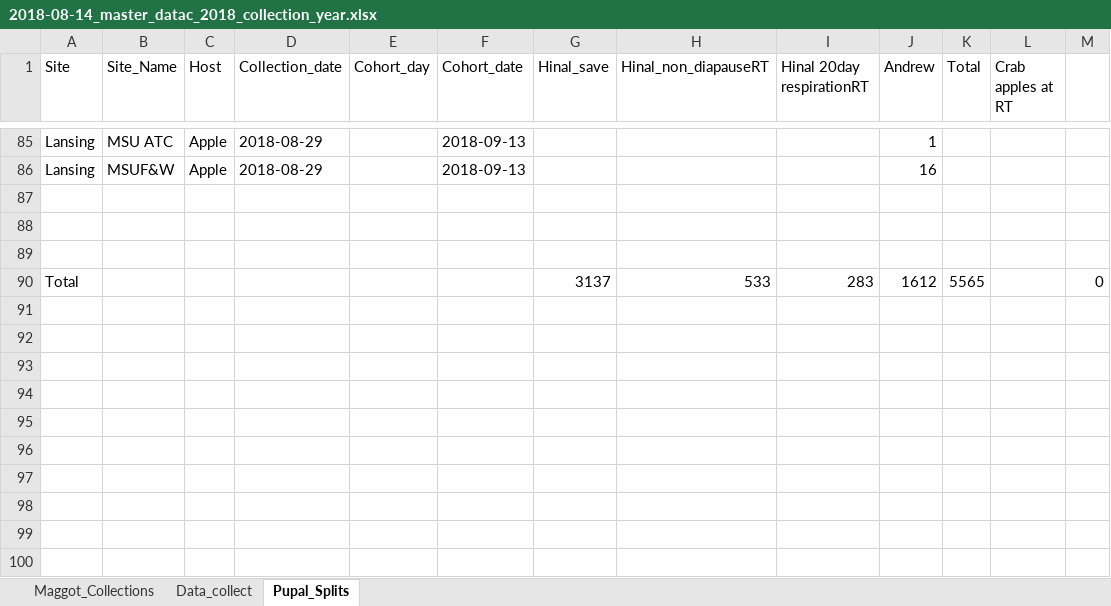
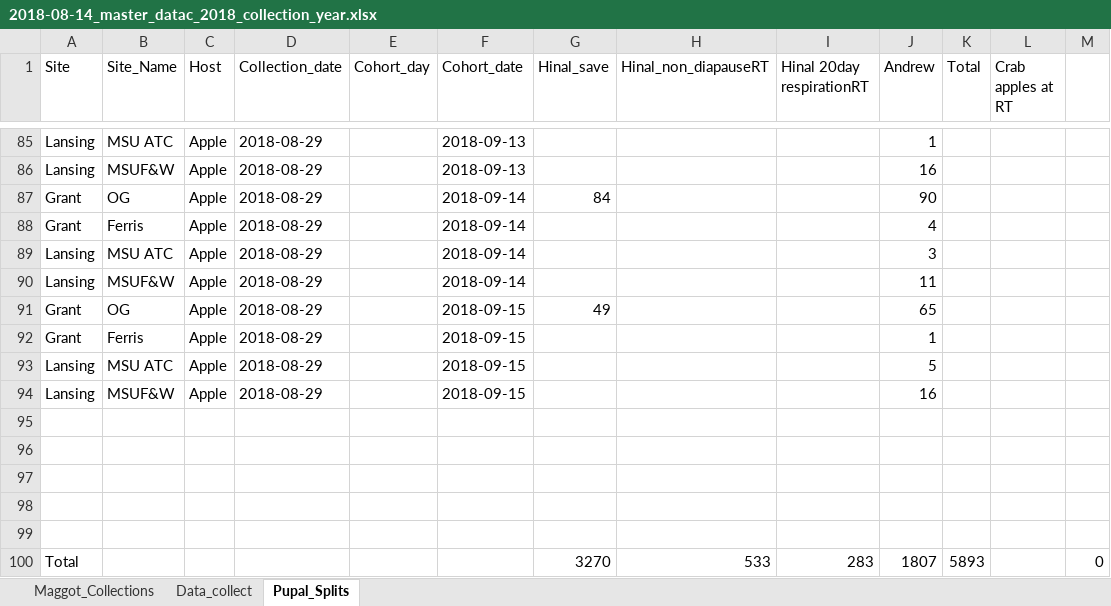
Before and after one commit to adnguyen/Circadian_rhythm_runs_seasonal_timing, an Excel workbook: Data/2018-08-14_master_datac_2018_collection_year.xlsx, sheet Pupal_Splits, drawn as a sheet; only a part is shown, gaps mark what is left out; values as stored, in another font and other column widths than the file's, no borders; addresses are those after the commit; the diff names each change by its address in the sheet, - before the commit and + after, or states it on an @@ line.

Commit message:
Hinal added data

```diff
--- a/Data/2018-08-14_master_datac_2018_collection_year.xlsx (sheet Pupal_Splits)
+++ b/Data/2018-08-14_master_datac_2018_collection_year.xlsx (sheet Pupal_Splits)
+row 87: Grant | OG | Apple | 2018-08-29 |  | 2018-09-14 | 84 |  |  | 90
+row 88: Grant | Ferris | Apple | 2018-08-29 |  | 2018-09-14 |  |  |  | 4
+row 89: Lansing | MSU ATC | Apple | 2018-08-29 |  | 2018-09-14 |  |  |  | 3
+row 90: Lansing | MSUF&W | Apple | 2018-08-29 |  | 2018-09-14 |  |  |  | 11
+row 91: Grant | OG | Apple | 2018-08-29 |  | 2018-09-15 | 49 |  |  | 65
+row 92: Grant | Ferris | Apple | 2018-08-29 |  | 2018-09-15 |  |  |  | 1
+row 93: Lansing | MSU ATC | Apple | 2018-08-29 |  | 2018-09-15 |  |  |  | 5
+row 94: Lansing | MSUF&W | Apple | 2018-08-29 |  | 2018-09-15 |  |  |  | 16
+row 98: (empty)
+row 99: (empty)
-G100 (Hinal_save): 3137
+G100 (Hinal_save): 3270
-J100 (Andrew): 1612
+J100 (Andrew): 1807
-K100 (Total): 5565
+K100 (Total): 5893
```
Also changed, not shown: formulas that keep their value.
